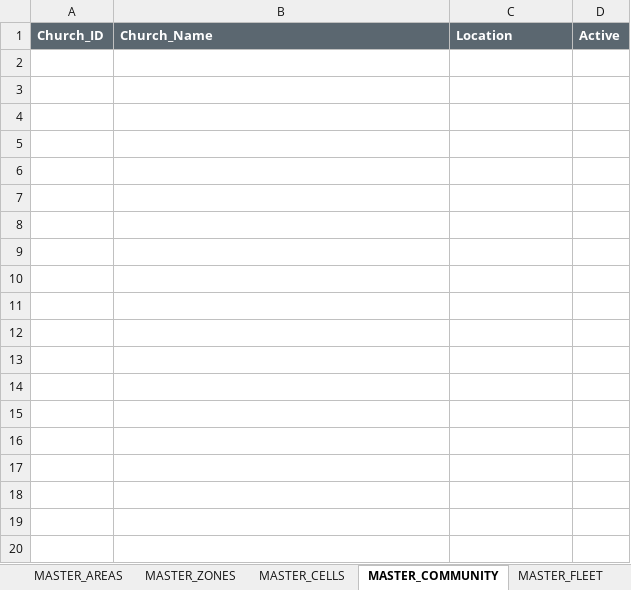
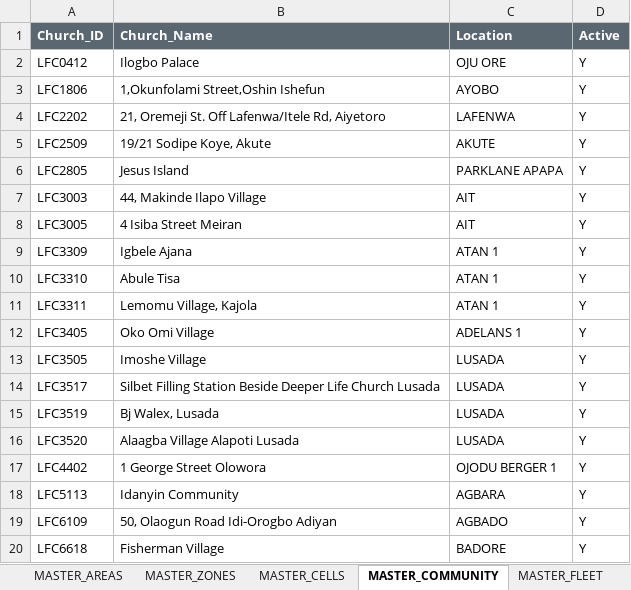
Before and after one commit to Dejad1/Data-Dashboard, an Excel workbook: output/Operations_Dashboard_EMPTY.xlsx, sheet MASTER_COMMUNITY, drawn as a sheet; only a part is shown; values as stored, in another font and other column widths than the file's, no borders; table styles not drawn; the diff covers the shown part only; the diff names each change by its address in the sheet, - before the commit and + after, or states it on an @@ line.

```diff
--- a/output/Operations_Dashboard_EMPTY.xlsx (sheet MASTER_COMMUNITY)
+++ b/output/Operations_Dashboard_EMPTY.xlsx (sheet MASTER_COMMUNITY)
+row 2: LFC0412 | Ilogbo Palace | OJU ORE | Y
+row 3: LFC1806 | 1,Okunfolami Street,Oshin Ishefun | AYOBO | Y
+row 4: LFC2202 | 21, Oremeji St. Off Lafenwa/Itele Rd, Aiyetoro | LAFENWA | Y
+row 5: LFC2509 | 19/21 Sodipe Koye, Akute | AKUTE | Y
+row 6: LFC2805 | Jesus Island | PARKLANE APAPA | Y
+row 7: LFC3003 | 44, Makinde Ilapo Village | AIT | Y
+row 8: LFC3005 | 4 Isiba Street Meiran | AIT | Y
+row 9: LFC3309 | Igbele Ajana | ATAN 1 | Y
+row 10: LFC3310 | Abule Tisa | ATAN 1 | Y
+row 11: LFC3311 | Lemomu Village, Kajola | ATAN 1 | Y
+row 12: LFC3405 | Oko Omi Village | ADELANS 1 | Y
+row 13: LFC3505 | Imoshe Village | LUSADA | Y
+row 14: LFC3517 | Silbet Filling Station Beside Deeper Life Church Lusada | LUSADA | Y
+row 15: LFC3519 | Bj Walex, Lusada | LUSADA | Y
+row 16: LFC3520 | Alaagba Village Alapoti Lusada | LUSADA | Y
+row 17: LFC4402 | 1 George Street Olowora | OJODU BERGER 1 | Y
+row 18: LFC5113 | Idanyin Community | AGBARA | Y
+row 19: LFC6109 | 50, Olaogun Road Idi-Orogbo Adiyan | AGBADO | Y
+row 20: LFC6618 | Fisherman Village | BADORE | Y
```
Also changed, not shown: 16 added rows elsewhere in this sheet, sheet MASTER_ZONES, sheet DATA_COMMUNITY, sheet DATA_MIDWEEK, sheet DATA_CHOP, sheet DATA_WSF, sheet MASTER_AREAS, 2 more sheets, other sheet tabs, 10 other files.
